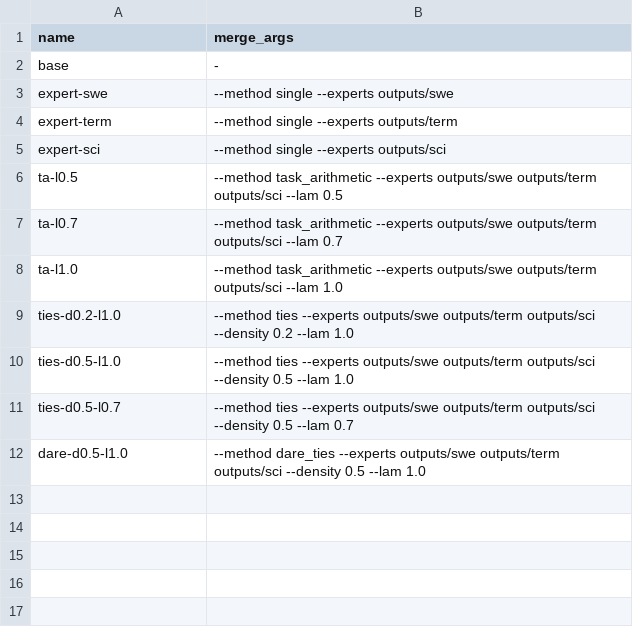
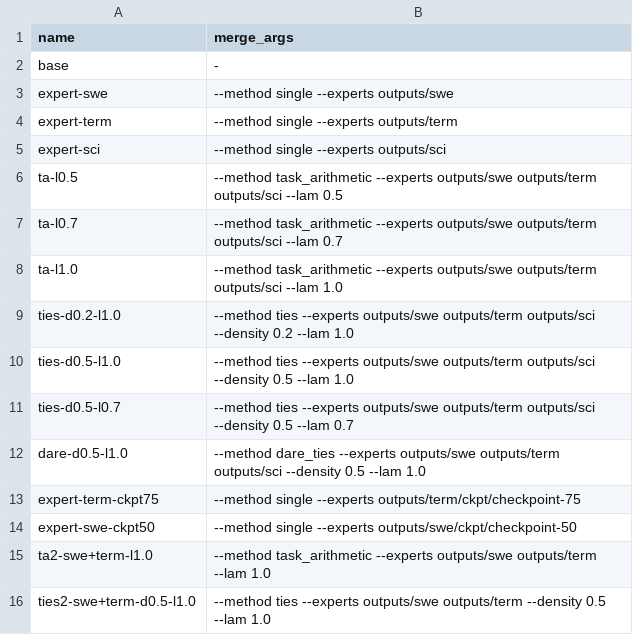
Before and after one commit to ktwu01/qwen36-35b-takehome, a TSV file: configs/merge_ablation.tsv, drawn as a sheet; the diff names each change by its address in the sheet, - before the commit and + after, or states it on an @@ line.

```diff
--- a/configs/merge_ablation.tsv
+++ b/configs/merge_ablation.tsv
+row 13: expert-term-ckpt75 | --method single --experts outputs/term/ckpt/checkpoint-75
+row 14: expert-swe-ckpt50 | --method single --experts outputs/swe/ckpt/checkpoint-50
+row 15: ta2-swe+term-l1.0 | --method task_arithmetic --experts outputs/swe outputs/term --lam 1.0
+row 16: ties2-swe+term-d0.5-l1.0 | --method ties --experts outputs/swe outputs/term --density 0.5 --lam 1.0
```
